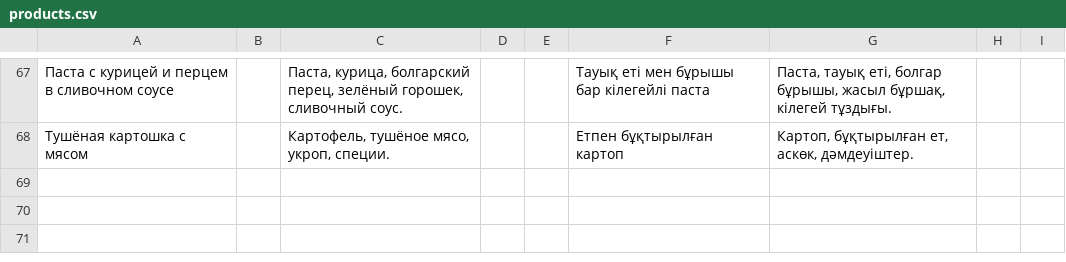
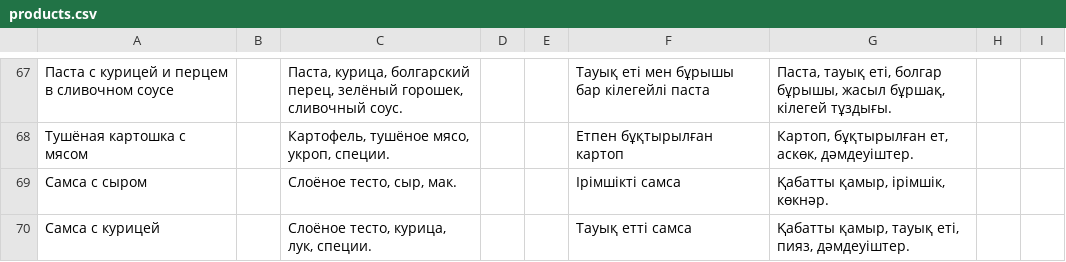
Before and after one commit to David0011115/MolMart, a CSV file: products.csv, drawn as a sheet; only a part is shown, gaps mark what is left out; the diff names each change by its address in the sheet, - before the commit and + after, or states it on an @@ line.

```diff
--- a/products.csv
+++ b/products.csv
+row 69: Самса с сыром |  | Слоёное тесто, сыр, мак. |  |  | Ірімшікті самса | Қабатты қамыр, ірімшік, көкнәр.
+row 70: Самса с курицей |  | Слоёное тесто, курица, лук, специи. |  |  | Тауық етті самса | Қабатты қамыр, тауық еті, пияз, дәмдеуіштер.
```
Also changed, not shown: prices.csv, 4 other files.
